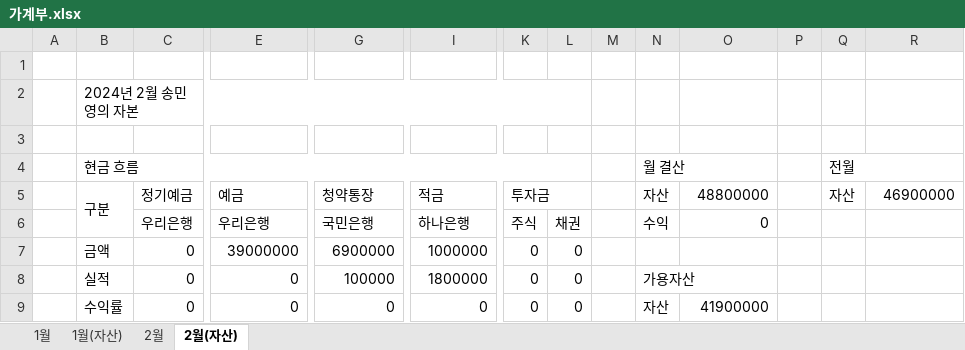
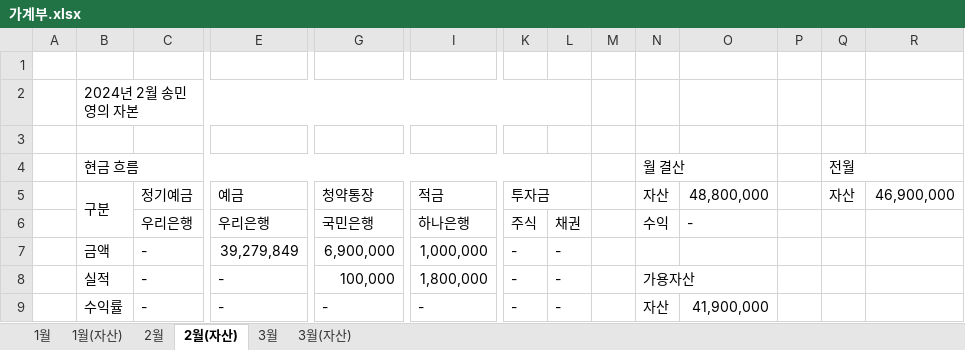
Before and after one commit to dpstjf456/dpstjf456.github.io, an Excel workbook: sharebox/가계부.xlsx, sheet 2월(자산), drawn as a sheet; only a part is shown, gaps mark what is left out; values as stored, in another font and other column widths than the file's, no cell formats; removed rows and columns are numbered as before the commit, all else as after; rows hold the shown columns only; the diff names each change by its address in the sheet, - before the commit and + after, or states it on an @@ line.

```diff
--- a/sharebox/가계부.xlsx (sheet 2월(자산))
+++ b/sharebox/가계부.xlsx (sheet 2월(자산))
+sheet tab: 3월
+sheet tab: 3월(자산)
-O5: 48800000
+O5: 48,800,000
-R5: 46900000
+R5: 46,900,000
-O6 (48,800,000): 0
+O6 (48,800,000): -
-row 7:  | 금액 | 0 | 39000000 | 6900000 | 1000000 | 0 | 0
-row 8:  | 실적 | 0 | 0 | 100000 | 1800000 | 0 | 0 |  | 가용자산
-row 9:  | 수익률 | 0 | 0 | 0 | 0 | 0 | 0 |  | 자산 | 41900000
+row 7:  | 금액 | - | 39,279,849 | 6,900,000 | 1,000,000 | - | -
+row 8:  | 실적 | - | - | 100,000 | 1,800,000 | - | - |  | 가용자산
+row 9:  | 수익률 | - | - | - | - | - | - |  | 자산 | 41,900,000
```
Also changed, not shown: sheet 1월, sheet 2월, sheet 1월(자산), cell formats.
